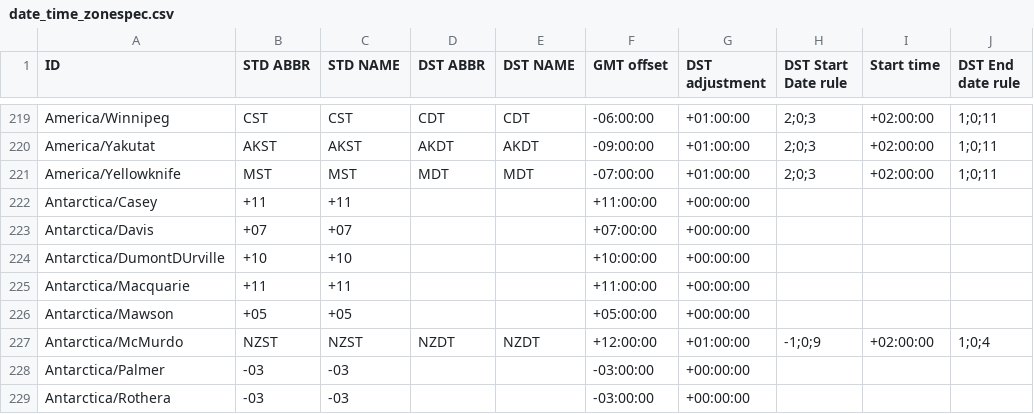
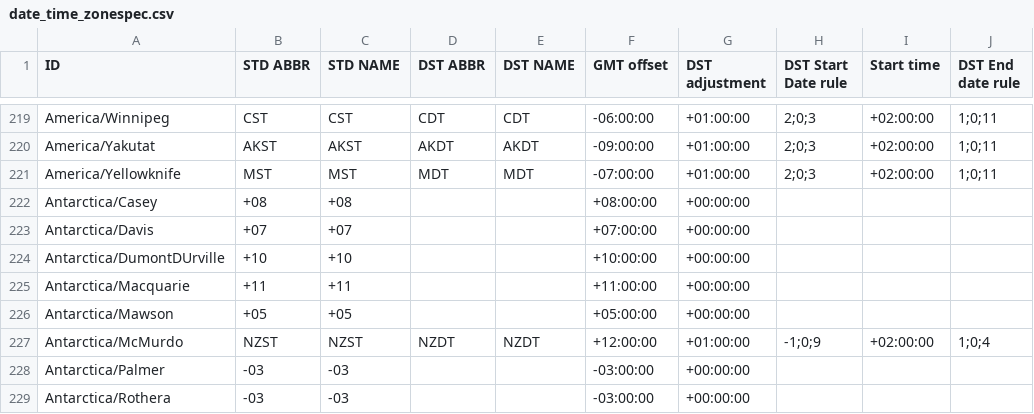
Before and after one commit to fmidev/smartmet-timezones, a CSV file: share/date_time_zonespec.csv, drawn as a sheet; only a part is shown, gaps mark what is left out; the diff names each change by its address in the sheet, - before the commit and + after, or states it on an @@ line.

```diff
--- a/share/date_time_zonespec.csv
+++ b/share/date_time_zonespec.csv
-B222 (STD ABBR): +11
+B222 (STD ABBR): +08
-C222 (STD NAME): +11
+C222 (STD NAME): +08
-F222 (GMT offset): +11:00:00
+F222 (GMT offset): +08:00:00
```
Also changed, not shown: 1 other file.
